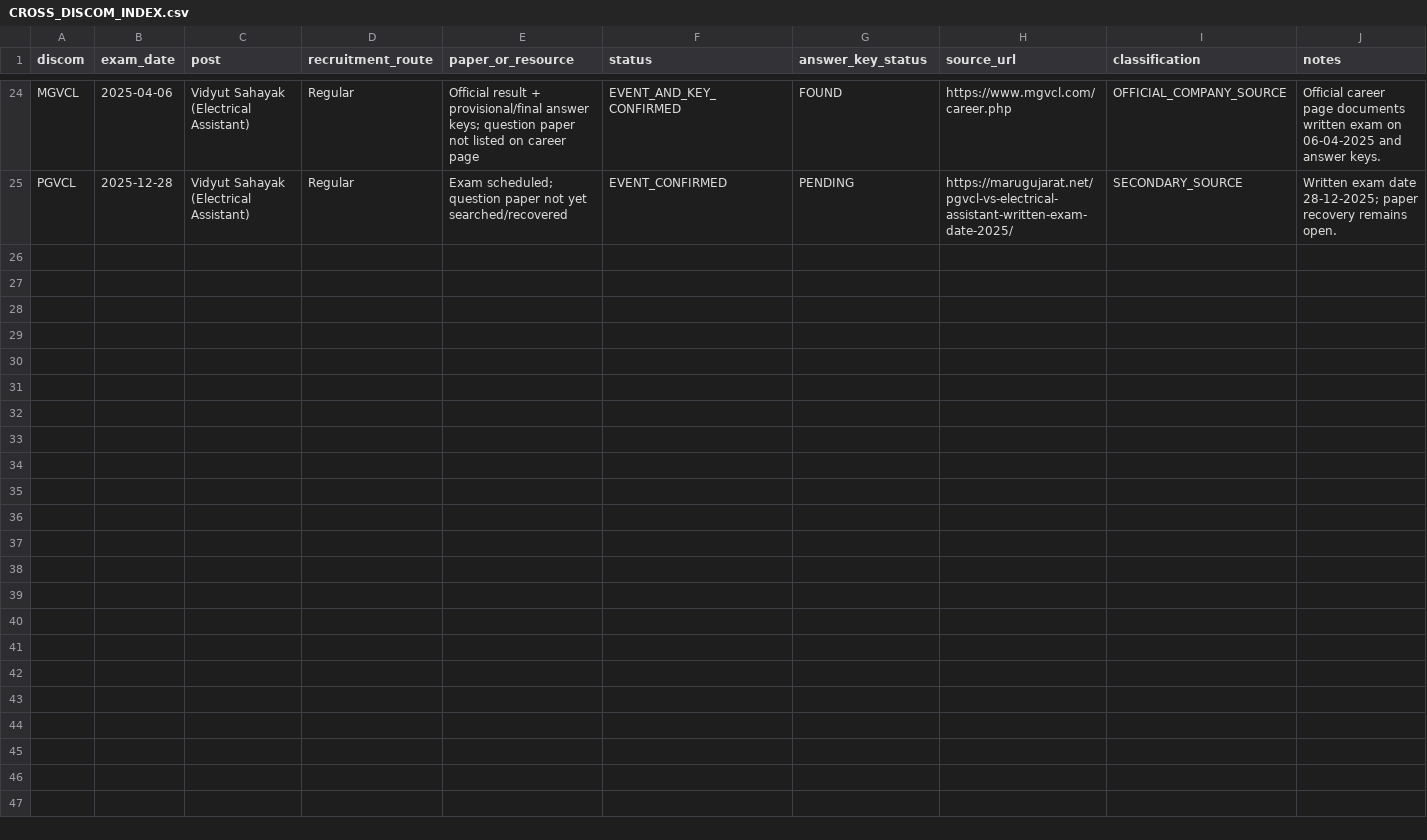
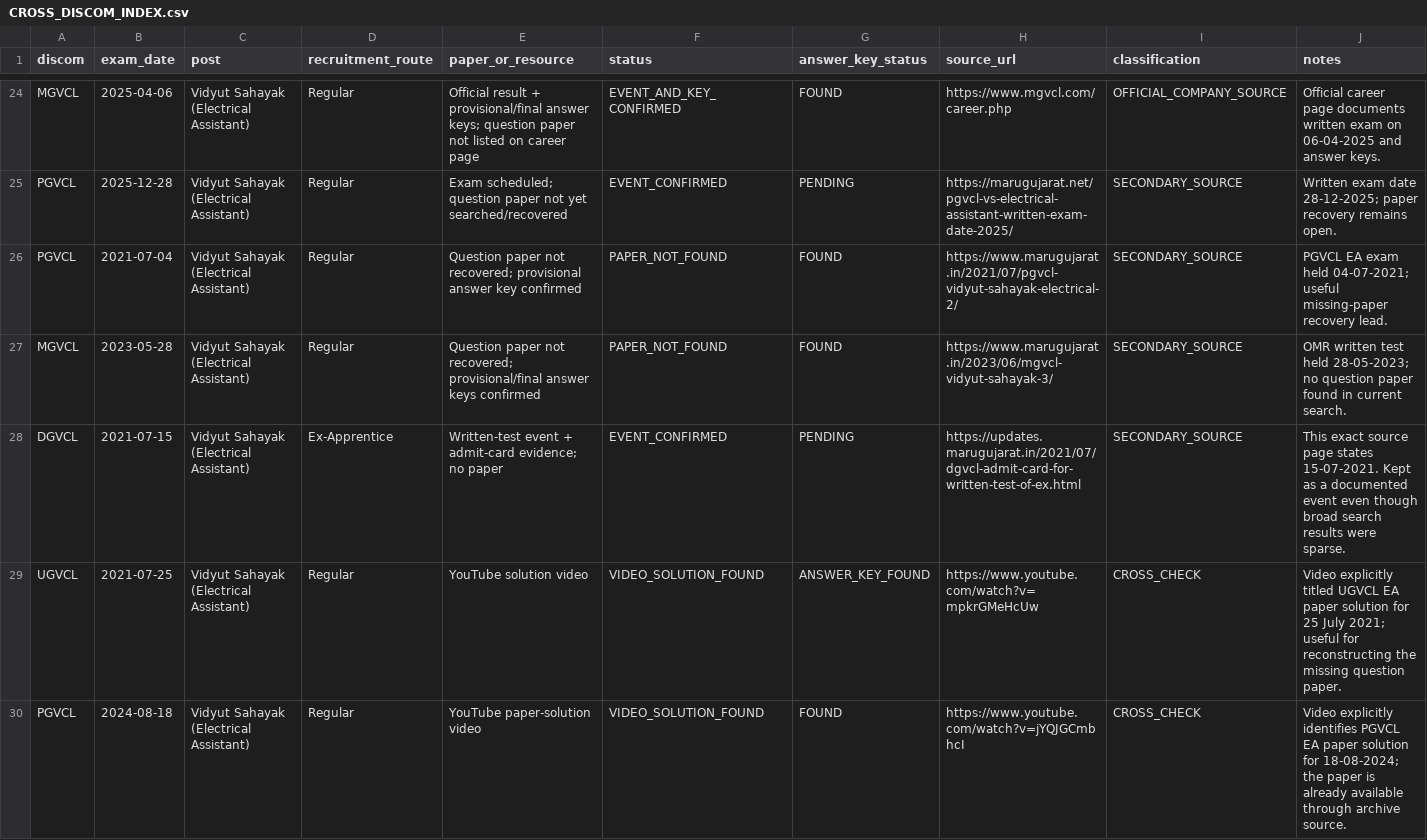
Before and after one commit to tradetrailsmercantile-ops/DGVCL-Vidyut-Sahayak-Papers, a CSV file: CROSS_DISCOM_INDEX.csv, drawn as a sheet; only a part is shown, gaps mark what is left out; the diff names each change by its address in the sheet, - before the commit and + after, or states it on an @@ line.

Commit message:
Add new cross-DISCOM paper and YouTube recovery leads from latest search

```diff
--- a/CROSS_DISCOM_INDEX.csv
+++ b/CROSS_DISCOM_INDEX.csv
+row 26: PGVCL | 2021-07-04 | Vidyut Sahayak (Electrical Assistant) | Regular | Question paper not recovered; provisional answer key confirmed | PAPER_NOT_FOUND | FOUND | https://www.marugujarat.in/2021/07/pgvcl-vidyut-sahayak-electrical-2/ | SECONDARY_SOURCE | PGVCL EA exam held 04-07-2021; useful missing-paper recovery lead.
+row 27: MGVCL | 2023-05-28 | Vidyut Sahayak (Electrical Assistant) | Regular | Question paper not recovered; provisional/final answer keys confirmed | PAPER_NOT_FOUND | FOUND | https://www.marugujarat.in/2023/06/mgvcl-vidyut-sahayak-3/ | SECONDARY_SOURCE | OMR written test held 28-05-2023; no question paper found in current search.
+row 28: DGVCL | 2021-07-15 | Vidyut Sahayak (Electrical Assistant) | Ex-Apprentice | Written-test event + admit-card evidence; no paper | EVENT_CONFIRMED | PENDING | https://updates.marugujarat.in/2021/07/dgvcl-admit-card-for-written-test-of-ex.html | SECONDARY_SOURCE | This exact source page states 15-07-2021. Kept as a documented event even though broad search results were sparse.
+row 29: UGVCL | 2021-07-25 | Vidyut Sahayak (Electrical Assistant) | Regular | YouTube solution video | VIDEO_SOLUTION_FOUND | ANSWER_KEY_FOUND | https://www.youtube.com/watch?v=mpkrGMeHcUw | CROSS_CHECK | Video explicitly titled UGVCL EA paper solution for 25 July 2021; useful for reconstructing the missing question paper.
+row 30: PGVCL | 2024-08-18 | Vidyut Sahayak (Electrical Assistant) | Regular | YouTube paper-solution video | VIDEO_SOLUTION_FOUND | FOUND | https://www.youtube.com/watch?v=jYQJGCmbhcI | CROSS_CHECK | Video explicitly identifies PGVCL EA paper solution for 18-08-2024; the paper is already available through archive source.
```
